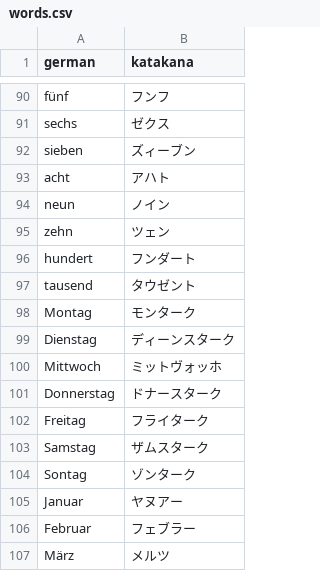
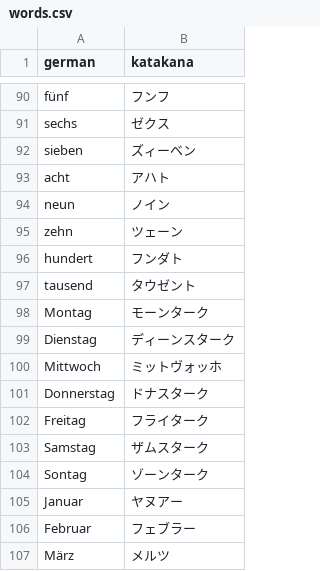
Before and after one commit to schmxtz/jptranscription, a CSV file: words.csv, drawn as a sheet; only a part is shown, gaps mark what is left out.

```diff
--- a/words.csv
+++ b/words.csv
@@ -91,15 +91,15 @@ fünf,フンフ
 sechs,ゼクス
-sieben,ズィーブン
+sieben,ズィーベン
 acht,アハト
 neun,ノイン
-zehn,ツェン
-hundert,フンダート
+zehn,ツェーン
+hundert,フンダト
 tausend,タウゼント
-Montag,モンターク
+Montag,モーンターク
 Dienstag,ディーンスターク
 Mittwoch,ミットヴォッホ
-Donnerstag,ドナースターク
+Donnerstag,ドナスターク
 Freitag,フライターク
 Samstag,ザムスターク
-Sontag,ゾンターク
+Sontag,ゾーンターク
 Januar,ヤヌアー
```
Also changed, not shown: 2 other files.
